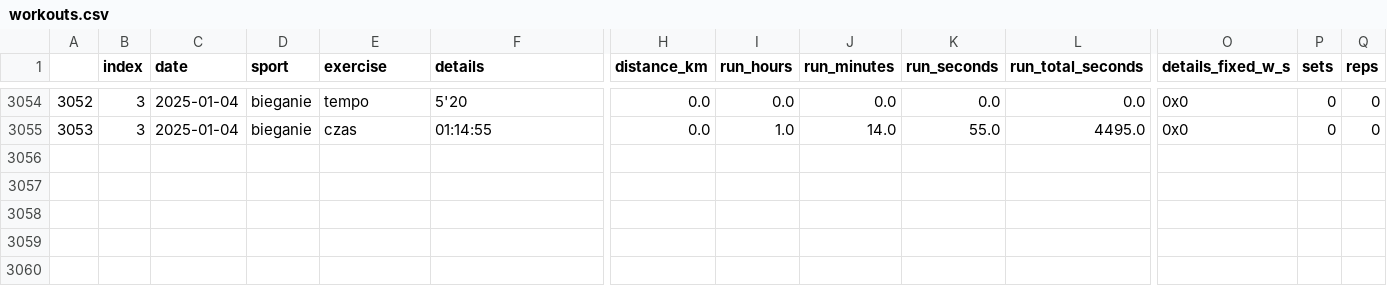
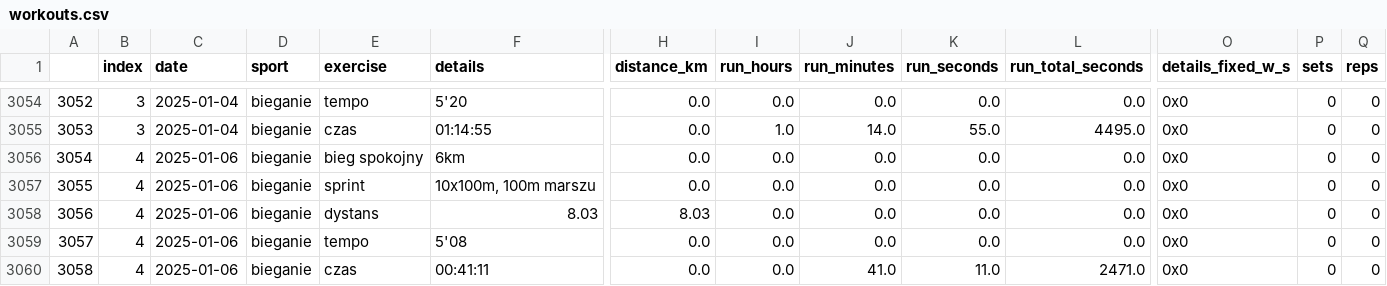
Before and after one commit to przemekolender/SportTracker, a CSV file: files/workouts.csv, drawn as a sheet; only a part is shown, gaps mark what is left out; rows hold the shown columns only; the diff names each change by its address in the sheet, - before the commit and + after, or states it on an @@ line.

```diff
--- a/files/workouts.csv
+++ b/files/workouts.csv
+row 3056: 3054 | 4 | 2025-01-06 | bieganie | bieg spokojny | 6km | 0.0 | 0.0 | 0.0 | 0.0 | 0.0 | 0x0 | 0 | 0
+row 3057: 3055 | 4 | 2025-01-06 | bieganie | sprint | 10x100m, 100m marszu | 0.0 | 0.0 | 0.0 | 0.0 | 0.0 | 0x0 | 0 | 0
+row 3058: 3056 | 4 | 2025-01-06 | bieganie | dystans | 8.03 | 8.03 | 0.0 | 0.0 | 0.0 | 0.0 | 0x0 | 0 | 0
+row 3059: 3057 | 4 | 2025-01-06 | bieganie | tempo | 5'08 | 0.0 | 0.0 | 0.0 | 0.0 | 0.0 | 0x0 | 0 | 0
+row 3060: 3058 | 4 | 2025-01-06 | bieganie | czas | 00:41:11 | 0.0 | 0.0 | 41.0 | 11.0 | 2471.0 | 0x0 | 0 | 0
```
Also changed, not shown: files/calendar.csv.
